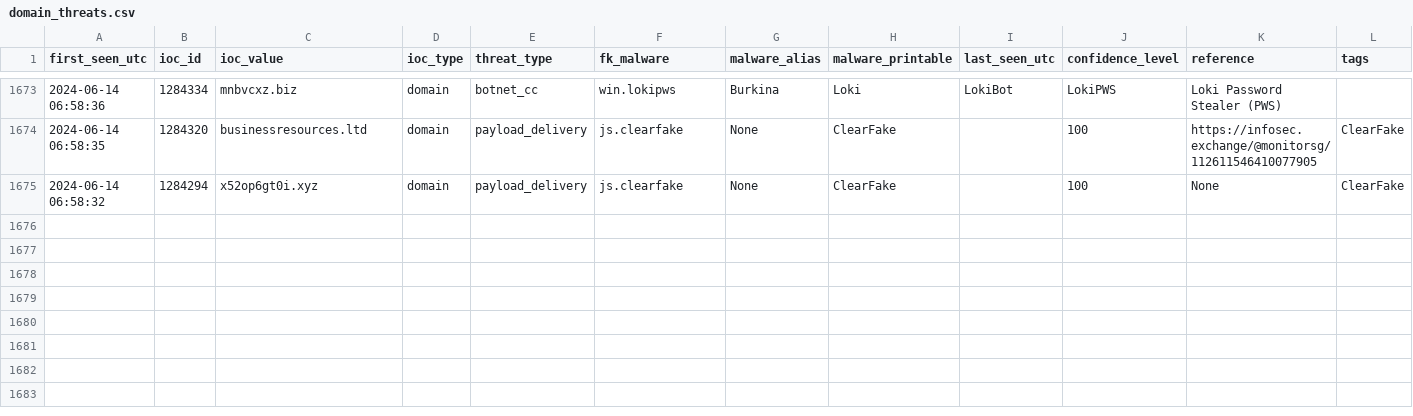
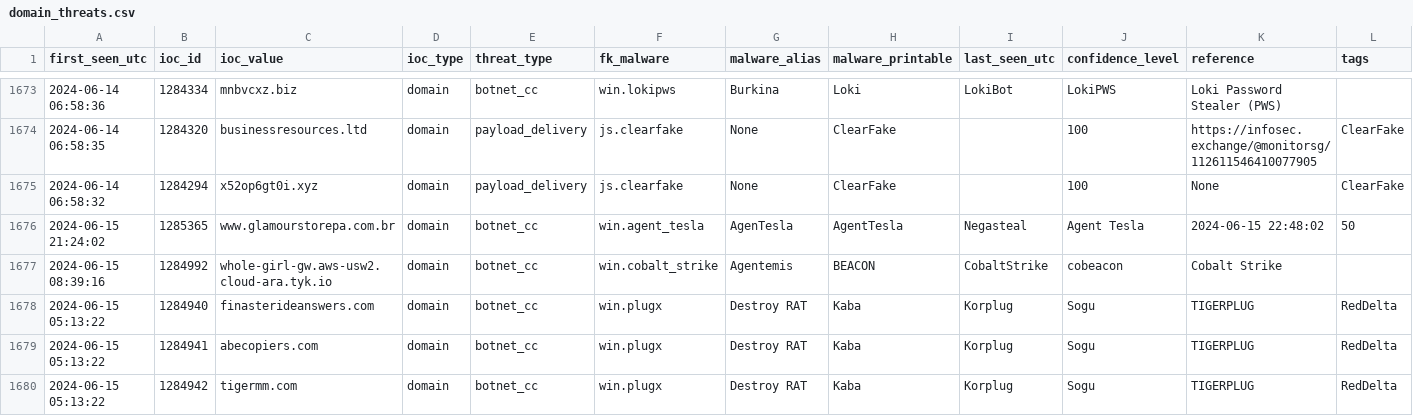
Before and after one commit to gggavrilyuk/ioc-test, a CSV file: domain_threats.csv, drawn as a sheet; only a part is shown, gaps mark what is left out; rows hold the shown columns only; the diff names each change by its address in the sheet, - before the commit and + after, or states it on an @@ line.

Commit message:
# Last updated: 2024-06-15 22:30:18 UTC                        #

```diff
--- a/domain_threats.csv
+++ b/domain_threats.csv
+row 1676: 2024-06-15 21:24:02 | 1285365 | www.glamourstorepa.com.br | domain | botnet_cc | win.agent_tesla | AgenTesla | AgentTesla | Negasteal | Agent Tesla | 2024-06-15 22:48:02 | 50
+row 1677: 2024-06-15 08:39:16 | 1284992 | whole-girl-gw.aws-usw2.cloud-ara.tyk.io | domain | botnet_cc | win.cobalt_strike | Agentemis | BEACON | CobaltStrike | cobeacon | Cobalt Strike
+row 1678: 2024-06-15 05:13:22 | 1284940 | finasterideanswers.com | domain | botnet_cc | win.plugx | Destroy RAT | Kaba | Korplug | Sogu | TIGERPLUG | RedDelta
+row 1679: 2024-06-15 05:13:22 | 1284941 | abecopiers.com | domain | botnet_cc | win.plugx | Destroy RAT | Kaba | Korplug | Sogu | TIGERPLUG | RedDelta
+row 1680: 2024-06-15 05:13:22 | 1284942 | tigermm.com | domain | botnet_cc | win.plugx | Destroy RAT | Kaba | Korplug | Sogu | TIGERPLUG | RedDelta
```
Also changed, not shown: 6 other files.
